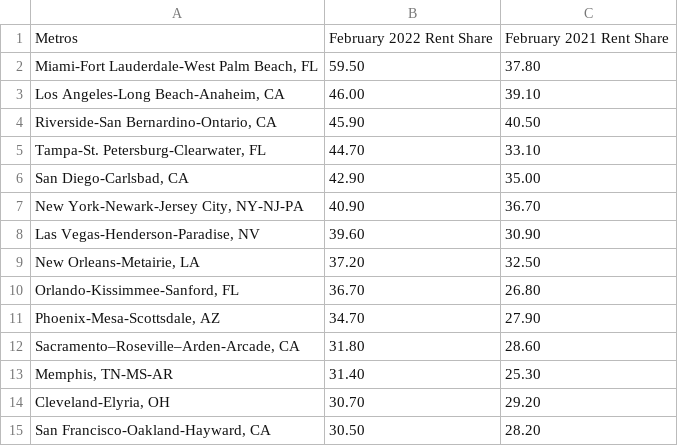
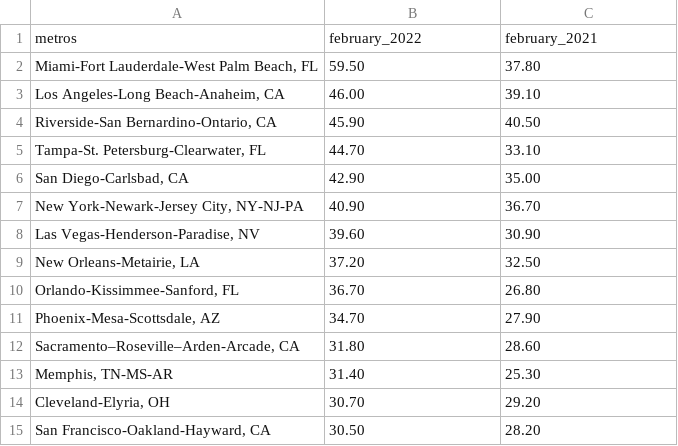
Before and after one commit to Krolina97/Highcharts-, a CSV file: data.csv, drawn as a sheet; removed rows and columns are numbered as before the commit, all else as after; the diff names each change by its address in the sheet, - before the commit and + after, or states it on an @@ line.

Commit message:
Update data.csv
Validating names for columns

```diff
--- a/data.csv
+++ b/data.csv
-row 1: Metros | February 2022 Rent Share | February 2021 Rent Share
+row 1: metros | february_2022 | february_2021
```
